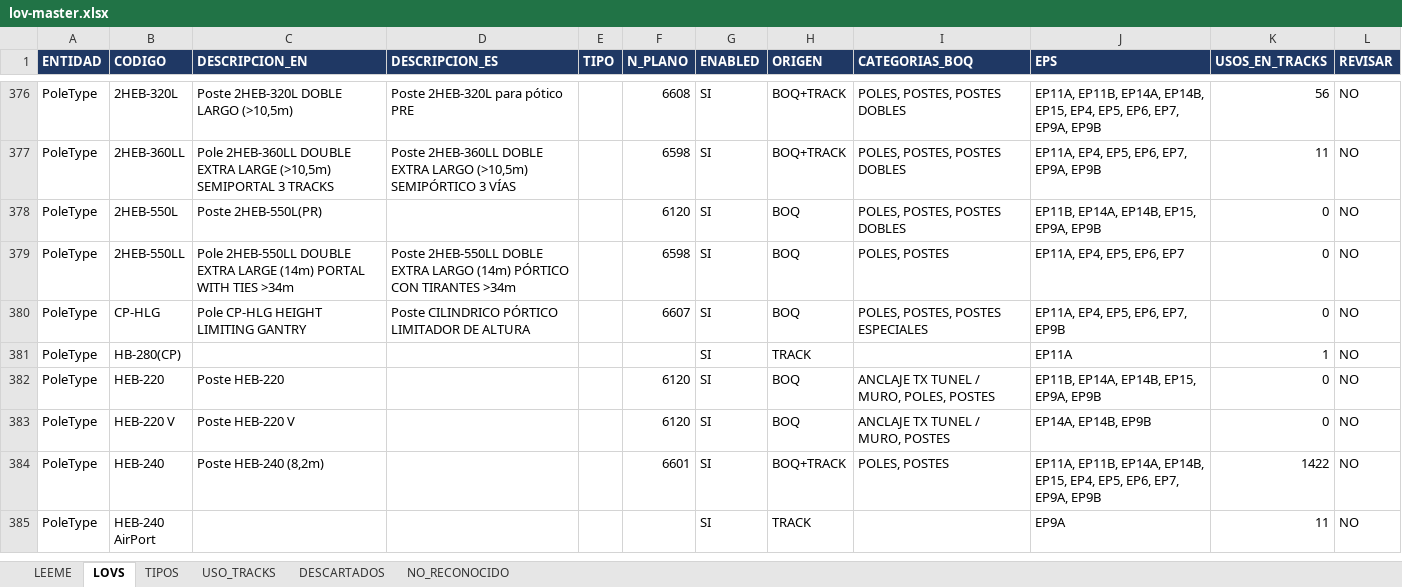
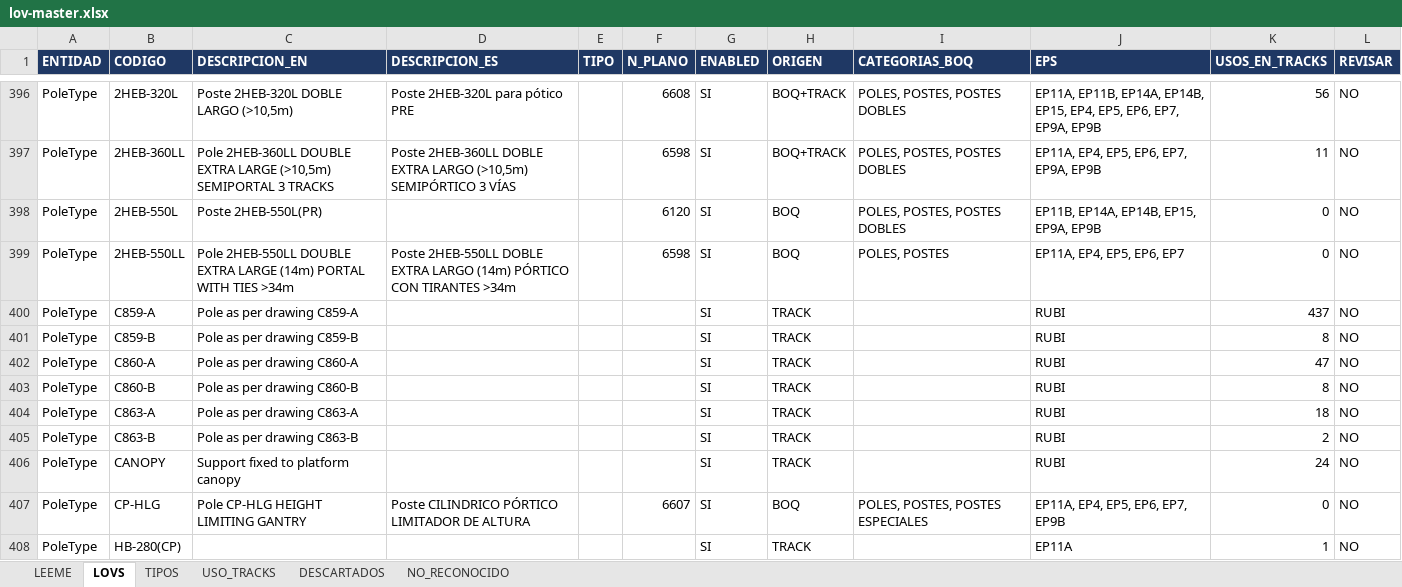
Before and after one commit to alexwarrior1991/mto-configuration, an Excel workbook: data/lov-master.xlsx, sheet LOVS, drawn as a sheet; only a part is shown, gaps mark what is left out; the shorter side is filled out with more unchanged rows; values as stored, in another font and other column widths than the file's, no borders; the diff covers the shown part only; the diff names each change by its address in the sheet, - before the commit and + after, or states it on an @@ line.

```diff
--- a/data/lov-master.xlsx (sheet LOVS)
+++ b/data/lov-master.xlsx (sheet LOVS)
+row 400: PoleType | C859-A | Pole as per drawing C859-A |  |  |  | SI | TRACK |  | RUBI | 437 | NO
+row 401: PoleType | C859-B | Pole as per drawing C859-B |  |  |  | SI | TRACK |  | RUBI | 8 | NO
+row 402: PoleType | C860-A | Pole as per drawing C860-A |  |  |  | SI | TRACK |  | RUBI | 47 | NO
+row 403: PoleType | C860-B | Pole as per drawing C860-B |  |  |  | SI | TRACK |  | RUBI | 8 | NO
+row 404: PoleType | C863-A | Pole as per drawing C863-A |  |  |  | SI | TRACK |  | RUBI | 18 | NO
+row 405: PoleType | C863-B | Pole as per drawing C863-B |  |  |  | SI | TRACK |  | RUBI | 2 | NO
+row 406: PoleType | CANOPY | Support fixed to platform canopy |  |  |  | SI | TRACK |  | RUBI | 24 | NO
```
Also changed, not shown: 74 added rows and 16 edited cells elsewhere in this sheet, sheet USO_TRACKS, sheet TIPOS, 38 other files.
